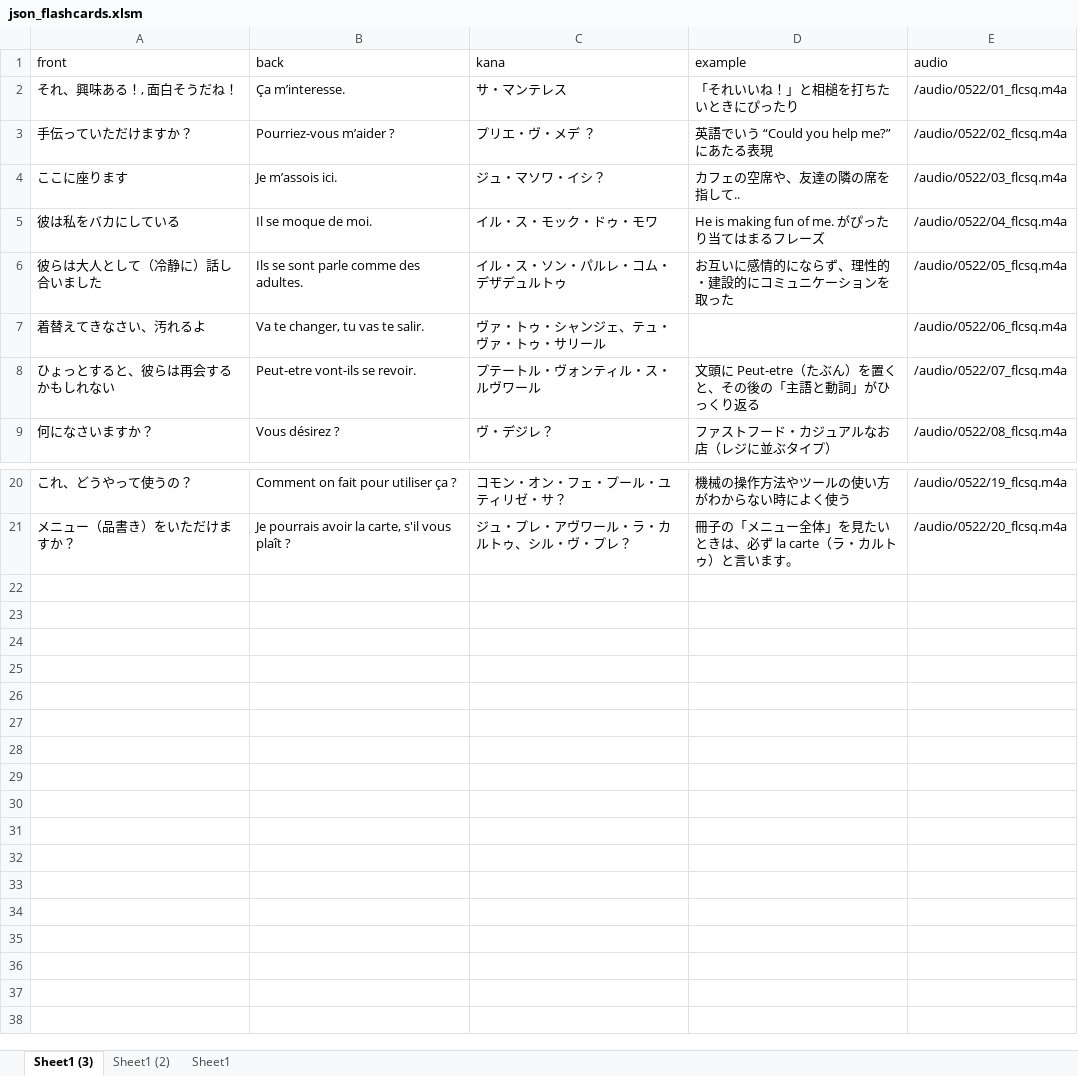
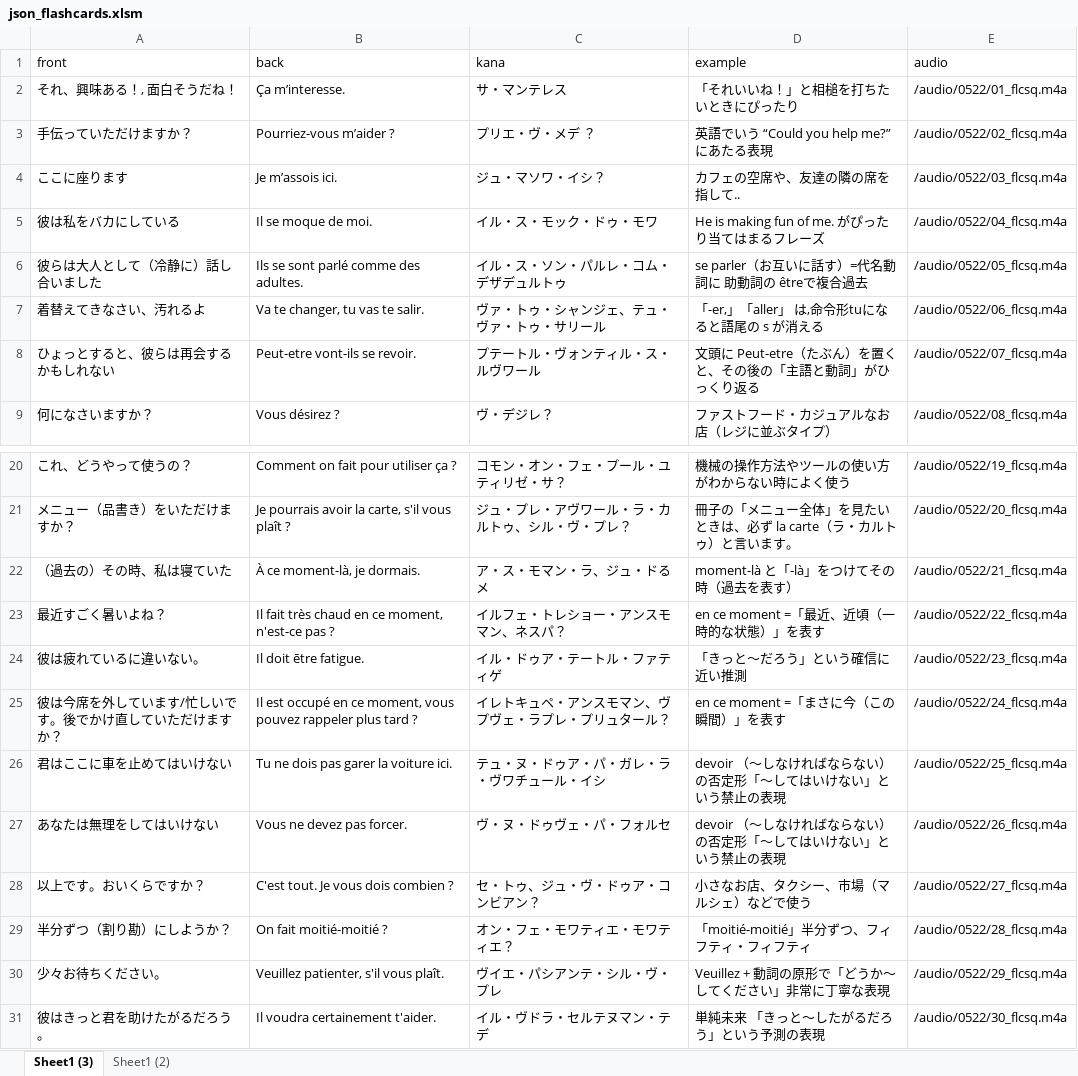
Before and after one commit to mnogress/docker_safe, an Excel workbook: flashcardsq3/json_flashcards.xlsm, sheet Sheet1 (3), drawn as a sheet; only a part is shown, gaps mark what is left out; values as stored, in another font and other column widths than the file's, no borders; the diff names each change by its address in the sheet, - before the commit and + after, or states it on an @@ line.

```diff
--- a/flashcardsq3/json_flashcards.xlsm (sheet Sheet1 (3))
+++ b/flashcardsq3/json_flashcards.xlsm (sheet Sheet1 (3))
-sheet tab: Sheet1
-B6 (back): Ils se sont parle comme des adultes.
+B6 (back): Ils se sont parlé comme des adultes.
-D6 (example): お互いに感情的にならず、理性的・建設的にコミュニケーションを取った
+D6 (example): se parler（お互いに話す）=代名動詞に 助動詞の êtreで複合過去
-D7 (example): (empty)
+D7 (example): 「-er,」「aller」 は,命令形tuになると語尾の s が消える
+row 22: （過去の）その時、私は寝ていた | À ce moment-là, je dormais. | ア・ス・モマン・ラ、ジュ・ドるメ | moment-là と「-là」をつけてその時（過去を表す） | /audio/0522/21_flcsq.m4a
+row 23: 最近すごく暑いよね？ | Il fait très chaud en ce moment, n'est-ce pas ? | イルフェ・トレショー・アンスモマン、ネスパ？ | en ce moment =「最近、近頃（一時的な状態）」を表す | /audio/0522/22_flcsq.m4a
+row 24: 彼は疲れているに違いない。 | Il doit ētre fatigue. | イル・ドゥア・テートル・ファティゲ | 「きっと～だろう」という確信に近い推測 | /audio/0522/23_flcsq.m4a
+row 25: 彼は今席を外しています/忙しいです。後でかけ直していただけますか？ | Il est occupé en ce moment, vous pouvez rappeler plus tard ? | イレトキュペ・アンスモマン、ヴプヴェ・ラプレ・プリュタール？ | en ce moment =「まさに今（この瞬間）」を表す | /audio/0522/24_flcsq.m4a
+row 26: 君はここに車を止めてはいけない | Tu ne dois pas garer la voiture ici. | テュ・ヌ・ドゥア・パ・ガレ・ラ・ヴワチュール・イシ | devoir （～しなければならない）の否定形「～してはいけない」という禁止の表現 | /audio/0522/25_flcsq.m4a
+row 27: あなたは無理をしてはいけない | Vous ne devez pas forcer. | ヴ・ヌ・ドゥヴェ・パ・フォルセ | devoir （～しなければならない）の否定形「～してはいけない」という禁止の表現 | /audio/0522/26_flcsq.m4a
+row 28: 以上です。おいくらですか？ | C'est tout. Je vous dois combien ? | セ・トゥ、ジュ・ヴ・ドゥア・コンビアン？ | 小さなお店、タクシー、市場（マルシェ）などで使う | /audio/0522/27_flcsq.m4a
+row 29: 半分ずつ（割り勘）にしようか？ | On fait moitié-moitié ? | オン・フェ・モワティエ・モワティエ？ | 「moitié-moitié」半分ずつ、フィフティ・フィフティ | /audio/0522/28_flcsq.m4a
+row 30: 少々お待ちください。 | Veuillez patienter, s'il vous plaît. | ヴイエ・パシアンテ・シル・ヴ・プレ | Veuillez + 動詞の原形で「どうか～してください」非常に丁寧な表現 | /audio/0522/29_flcsq.m4a
+row 31: 彼はきっと君を助けたがるだろう。 | Il voudra certainement t'aider. | イル・ヴドラ・セルテヌマン・テデ | 単純未来 「きっと～したがるだろう」という予測の表現 | /audio/0522/30_flcsq.m4a
```
Also changed, not shown: sheet Sheet1 (2), 2 other files.
